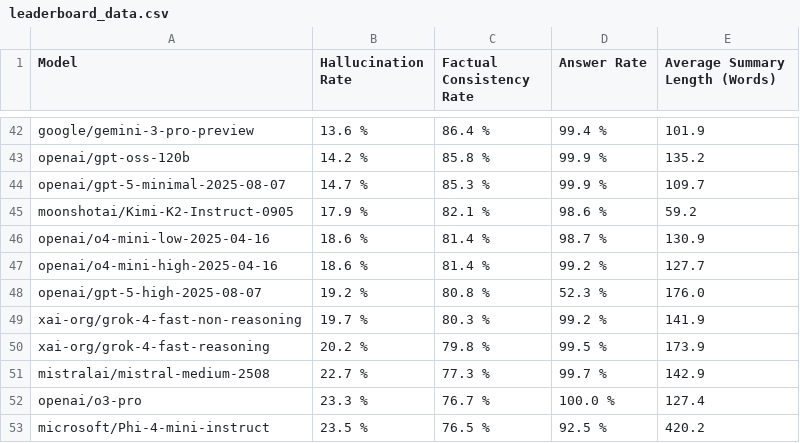
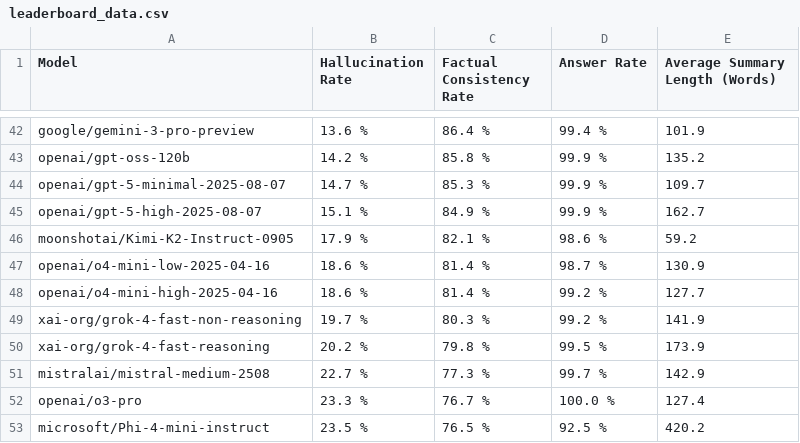
Before and after one commit to kcalhoon/vectara-leaderboard-git, a CSV file: leaderboard_data.csv, drawn as a sheet; only a part is shown, gaps mark what is left out; removed rows and columns are numbered as before the commit, all else as after; the diff names each change by its address in the sheet, - before the commit and + after, or states it on an @@ line.

```diff
--- a/leaderboard_data.csv
+++ b/leaderboard_data.csv
+row 45: openai/gpt-5-high-2025-08-07 | 15.1 % | 84.9 % | 99.9 % | 162.7
-row 48: openai/gpt-5-high-2025-08-07 | 19.2 % | 80.8 % | 52.3 % | 176.0
```
